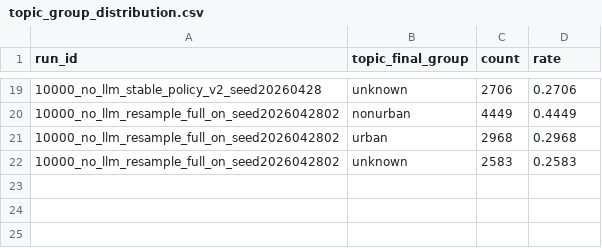
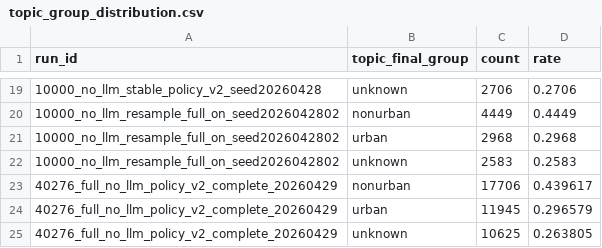
Before and after one commit to Drwang123595/Urban-Renovations, a CSV file: doc/experiment_archives/urban_binary_policy_v2_20260429/topic_group_distribution.csv, drawn as a sheet; only a part is shown, gaps mark what is left out; the diff names each change by its address in the sheet, - before the commit and + after, or states it on an @@ line.

```diff
--- a/doc/experiment_archives/urban_binary_policy_v2_20260429/topic_group_distribution.csv
+++ b/doc/experiment_archives/urban_binary_policy_v2_20260429/topic_group_distribution.csv
+row 23: 40276_full_no_llm_policy_v2_complete_20260429 | nonurban | 17706 | 0.439617
+row 24: 40276_full_no_llm_policy_v2_complete_20260429 | urban | 11945 | 0.296579
+row 25: 40276_full_no_llm_policy_v2_complete_20260429 | unknown | 10625 | 0.263805
```
Also changed, not shown: doc/experiment_archives/urban_binary_policy_v2_20260429/experiment_summary.csv, 25 other files.
